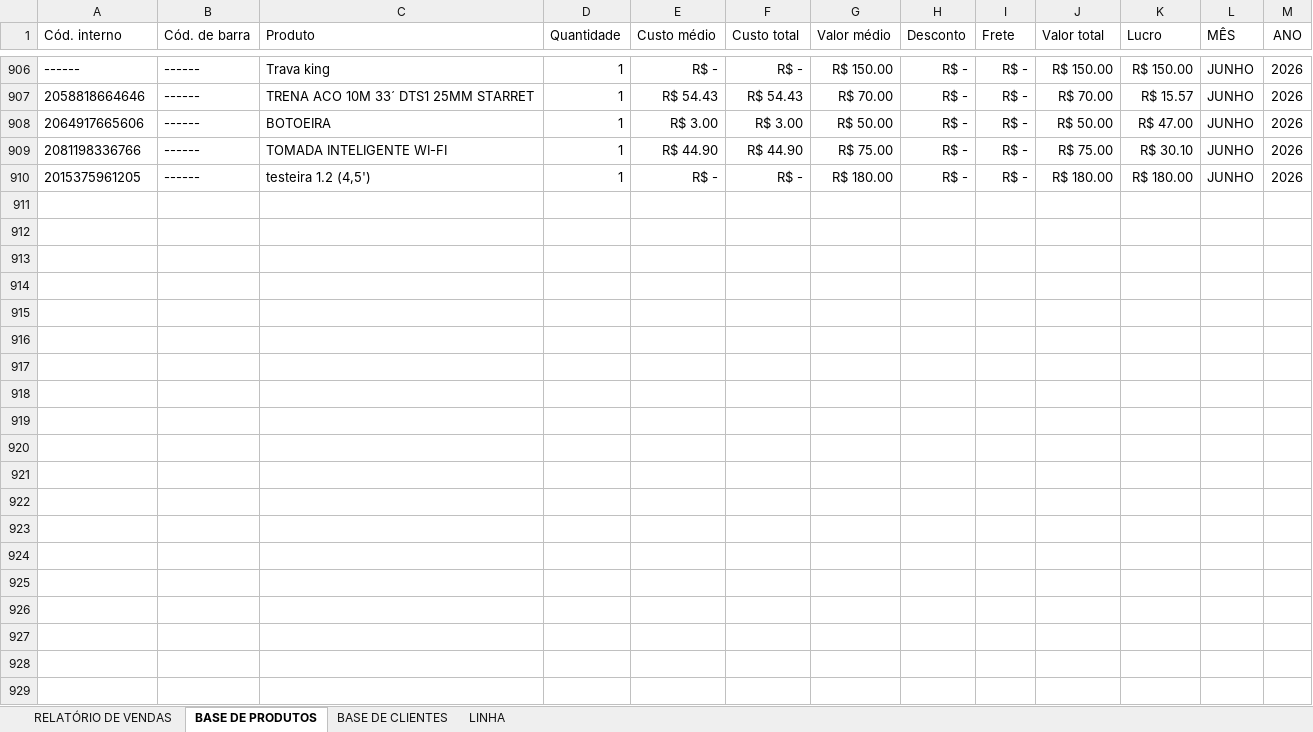
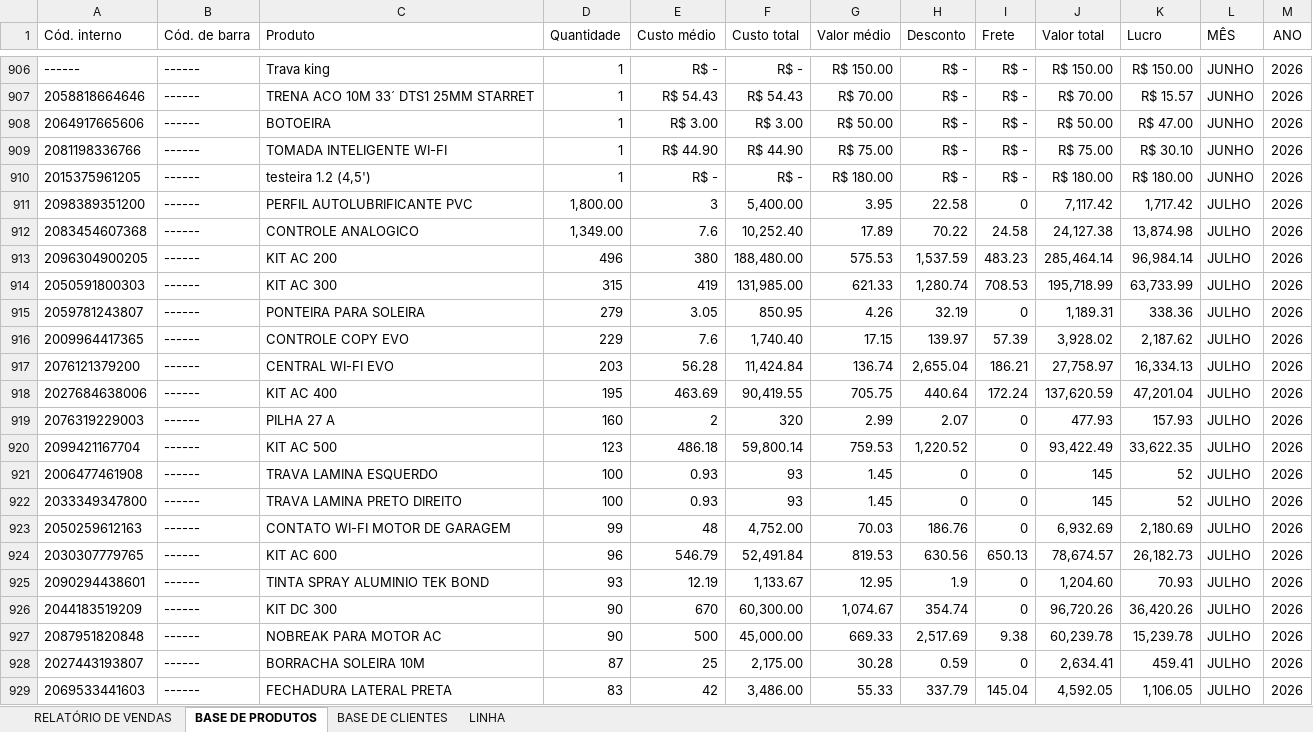
Before and after one commit to samfc-netizen/comercialautobras, an Excel workbook: base.xlsx, sheet BASE DE PRODUTOS, drawn as a sheet; only a part is shown, gaps mark what is left out; values as stored, in another font and other column widths than the file's, no borders; table styles not drawn; the diff covers the shown part only; the diff names each change by its address in the sheet, - before the commit and + after, or states it on an @@ line.

Commit message:
Add files via upload

```diff
--- a/base.xlsx (sheet BASE DE PRODUTOS)
+++ b/base.xlsx (sheet BASE DE PRODUTOS)
+row 911: 2098389351200 | ------ | PERFIL AUTOLUBRIFICANTE PVC | 1,800.00 | 3 | 5,400.00 | 3.95 | 22.58 | 0 | 7,117.42 | 1,717.42 | JULHO | 2026
+row 912: 2083454607368 | ------ | CONTROLE ANALOGICO | 1,349.00 | 7.6 | 10,252.40 | 17.89 | 70.22 | 24.58 | 24,127.38 | 13,874.98 | JULHO | 2026
+row 913: 2096304900205 | ------ | KIT AC 200 | 496 | 380 | 188,480.00 | 575.53 | 1,537.59 | 483.23 | 285,464.14 | 96,984.14 | JULHO | 2026
+row 914: 2050591800303 | ------ | KIT AC 300 | 315 | 419 | 131,985.00 | 621.33 | 1,280.74 | 708.53 | 195,718.99 | 63,733.99 | JULHO | 2026
+row 915: 2059781243807 | ------ | PONTEIRA PARA SOLEIRA | 279 | 3.05 | 850.95 | 4.26 | 32.19 | 0 | 1,189.31 | 338.36 | JULHO | 2026
+row 916: 2009964417365 | ------ | CONTROLE COPY EVO | 229 | 7.6 | 1,740.40 | 17.15 | 139.97 | 57.39 | 3,928.02 | 2,187.62 | JULHO | 2026
+row 917: 2076121379200 | ------ | CENTRAL WI-FI EVO | 203 | 56.28 | 11,424.84 | 136.74 | 2,655.04 | 186.21 | 27,758.97 | 16,334.13 | JULHO | 2026
+row 918: 2027684638006 | ------ | KIT AC 400 | 195 | 463.69 | 90,419.55 | 705.75 | 440.64 | 172.24 | 137,620.59 | 47,201.04 | JULHO | 2026
+row 919: 2076319229003 | ------ | PILHA 27 A | 160 | 2 | 320 | 2.99 | 2.07 | 0 | 477.93 | 157.93 | JULHO | 2026
+row 920: 2099421167704 | ------ | KIT AC 500 | 123 | 486.18 | 59,800.14 | 759.53 | 1,220.52 | 0 | 93,422.49 | 33,622.35 | JULHO | 2026
+row 921: 2006477461908 | ------ | TRAVA LAMINA ESQUERDO | 100 | 0.93 | 93 | 1.45 | 0 | 0 | 145 | 52 | JULHO | 2026
+row 922: 2033349347800 | ------ | TRAVA LAMINA PRETO DIREITO | 100 | 0.93 | 93 | 1.45 | 0 | 0 | 145 | 52 | JULHO | 2026
+row 923: 2050259612163 | ------ | CONTATO WI-FI MOTOR DE GARAGEM | 99 | 48 | 4,752.00 | 70.03 | 186.76 | 0 | 6,932.69 | 2,180.69 | JULHO | 2026
+row 924: 2030307779765 | ------ | KIT AC 600 | 96 | 546.79 | 52,491.84 | 819.53 | 630.56 | 650.13 | 78,674.57 | 26,182.73 | JULHO | 2026
+row 925: 2090294438601 | ------ | TINTA SPRAY ALUMINIO TEK BOND | 93 | 12.19 | 1,133.67 | 12.95 | 1.9 | 0 | 1,204.60 | 70.93 | JULHO | 2026
+row 926: 2044183519209 | ------ | KIT DC 300 | 90 | 670 | 60,300.00 | 1,074.67 | 354.74 | 0 | 96,720.26 | 36,420.26 | JULHO | 2026
+row 927: 2087951820848 | ------ | NOBREAK PARA MOTOR AC | 90 | 500 | 45,000.00 | 669.33 | 2,517.69 | 9.38 | 60,239.78 | 15,239.78 | JULHO | 2026
+row 928: 2027443193807 | ------ | BORRACHA SOLEIRA 10M | 87 | 25 | 2,175.00 | 30.28 | 0.59 | 0 | 2,634.41 | 459.41 | JULHO | 2026
+row 929: 2069533441603 | ------ | FECHADURA LATERAL PRETA | 83 | 42 | 3,486.00 | 55.33 | 337.79 | 145.04 | 4,592.05 | 1,106.05 | JULHO | 2026
```
Also changed, not shown: 45 added rows elsewhere in this sheet.
